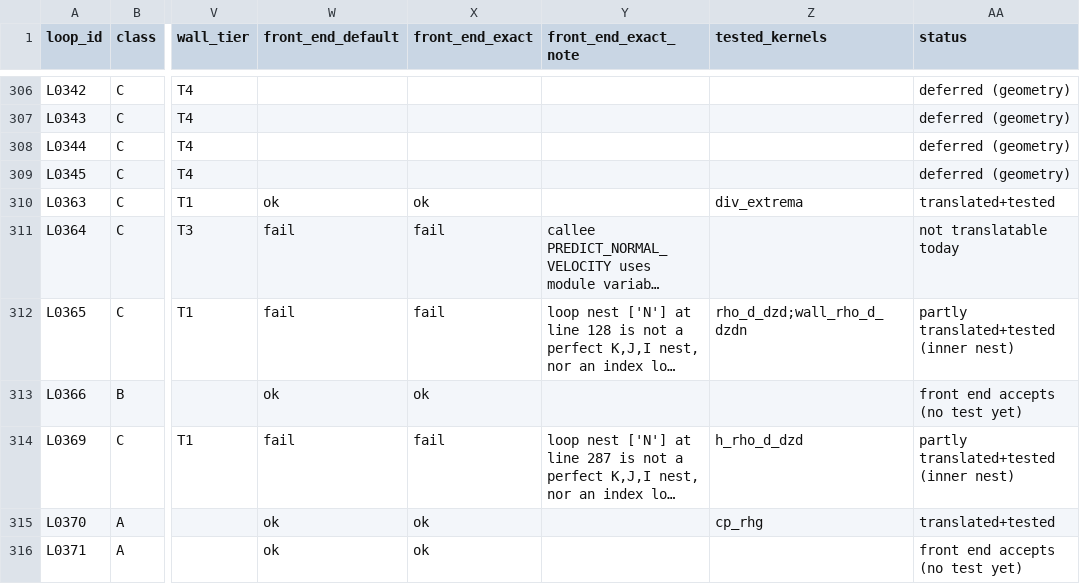
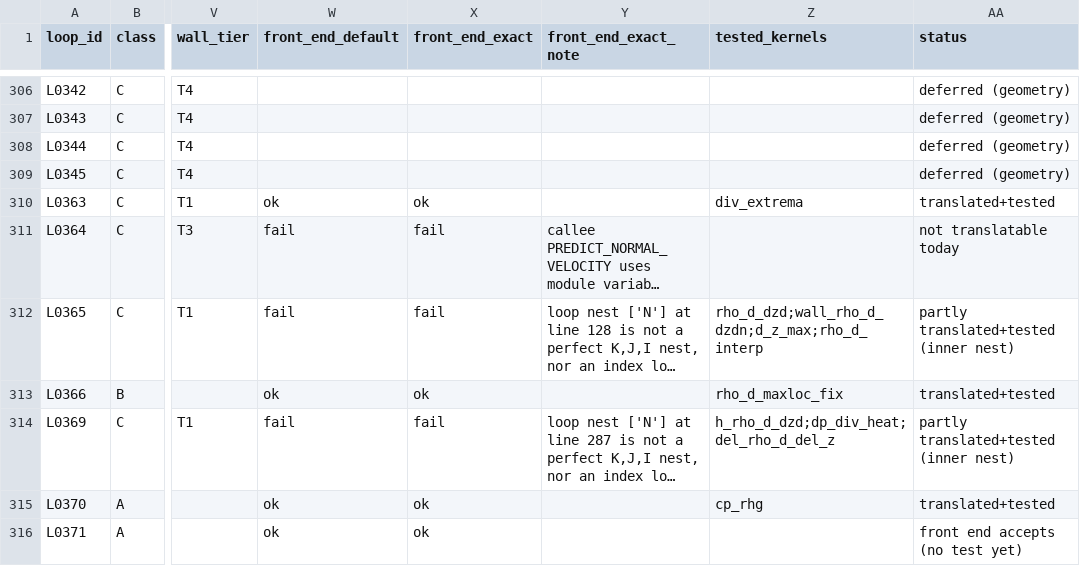
Before and after one commit to marcosvanella/fds, a CSV file: Manuals/FDS_AMReX_Design/inventory/gpu_generator_loop_classes.csv, drawn as a sheet; only a part is shown, gaps mark what is left out; long unchanged cells end in …; the diff names each change by its address in the sheet, - before the commit and + after, or states it on an @@ line.

```diff
--- a/Manuals/FDS_AMReX_Design/inventory/gpu_generator_loop_classes.csv
+++ b/Manuals/FDS_AMReX_Design/inventory/gpu_generator_loop_classes.csv
-Z312 (tested_kernels): rho_d_dzd;wall_rho_d_dzdn
+Z312 (tested_kernels): rho_d_dzd;wall_rho_d_dzdn;d_z_max;rho_d_interp
-Z313 (tested_kernels): (empty)
+Z313 (tested_kernels): rho_d_maxloc_fix
-AA313 (status): front end accepts (no test yet)
+AA313 (status): translated+tested
-Z314 (tested_kernels): h_rho_d_dzd
+Z314 (tested_kernels): h_rho_d_dzd;dp_div_heat;del_rho_d_del_z
```
Also changed, not shown: Manuals/FDS_AMReX_Design/amrex/loop_claims.csv, Manuals/FDS_AMReX_Design/amrex/loop_work_list.csv, 20 other files.
